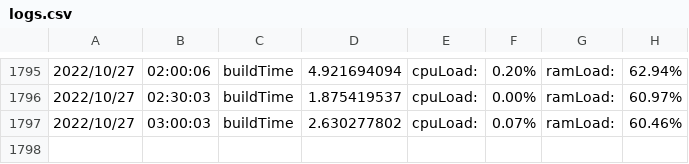
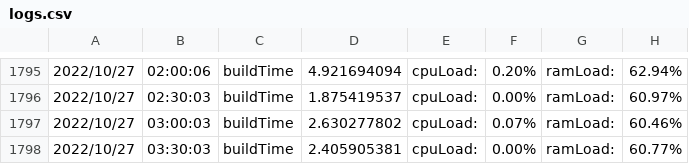
Before and after one commit to njts/mesonguru, a CSV file: logs.csv, drawn as a sheet; only a part is shown, gaps mark what is left out; the diff names each change by its address in the sheet, - before the commit and + after, or states it on an @@ line.

```diff
--- a/logs.csv
+++ b/logs.csv
+row 1798: 2022/10/27 | 03:30:03 | buildTime | 2.405905381 | cpuLoad: | 0.00% | ramLoad: | 60.77%
```
Also changed, not shown: responsetime.csv, 1 other file.
